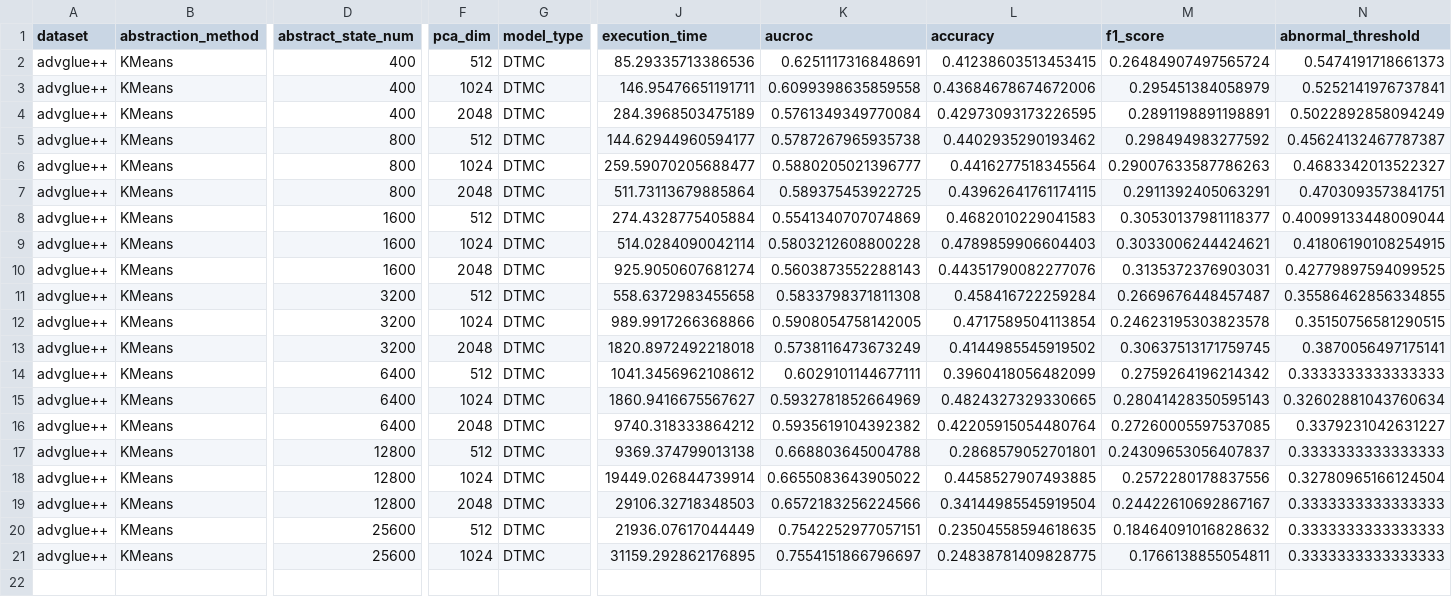
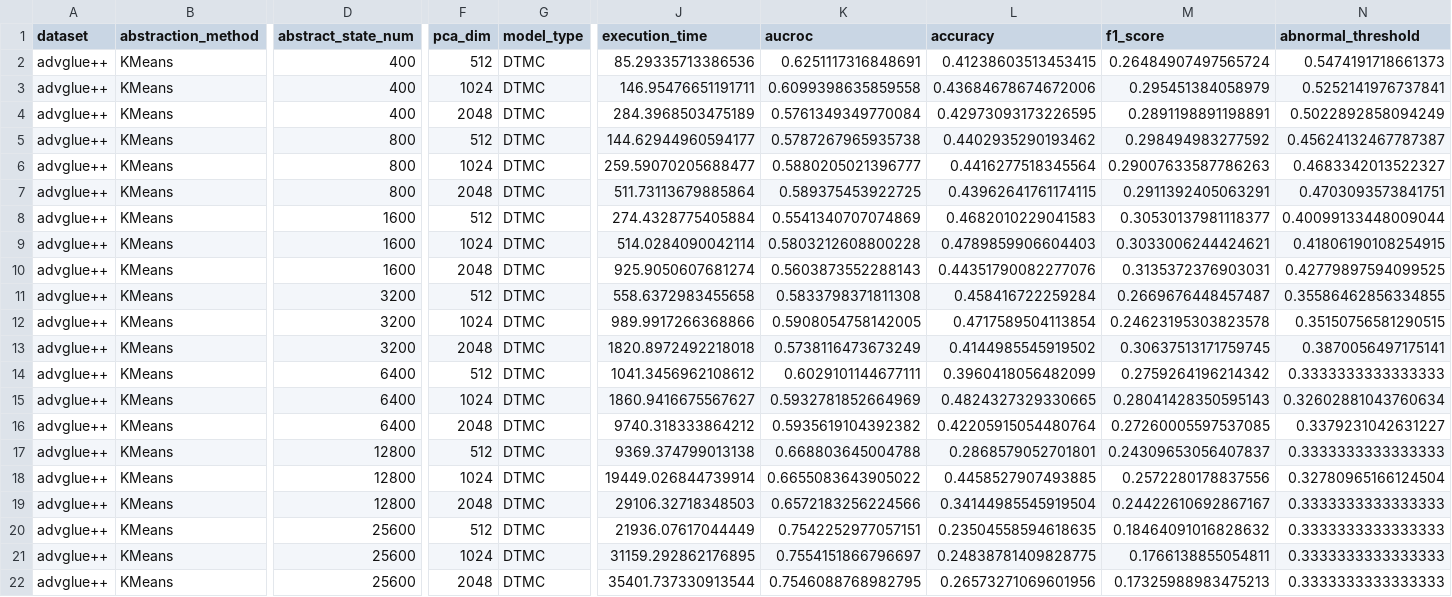
Before and after one commit to InitialS-AI/LLM-Trustworthiness-Analysis-Framework, a CSV file: eval/advglue++/31/hidden_states/alpaca_7B/202401180513_kmeans.csv, drawn as a sheet; only a part is shown, gaps mark what is left out; rows hold the shown columns only; the diff names each change by its address in the sheet, - before the commit and + after, or states it on an @@ line.

```diff
--- a/eval/advglue++/31/hidden_states/alpaca_7B/202401180513_kmeans.csv
+++ b/eval/advglue++/31/hidden_states/alpaca_7B/202401180513_kmeans.csv
+row 22: advglue++ | KMeans | 25600 | 2048 | DTMC | 35401.737330913544 | 0.7546088768982795 | 0.26573271069601956 | 0.17325988983475213 | 0.3333333333333333
```
Also changed, not shown: eval/advglue++/31/hidden_states/alpaca_7B/202401191923_bgm.csv, 5 other files.
